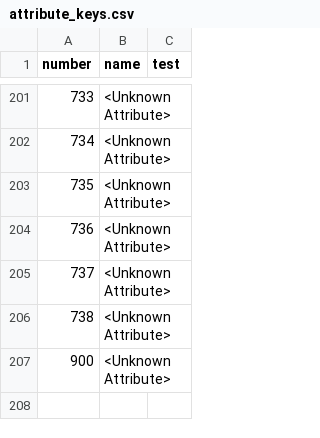
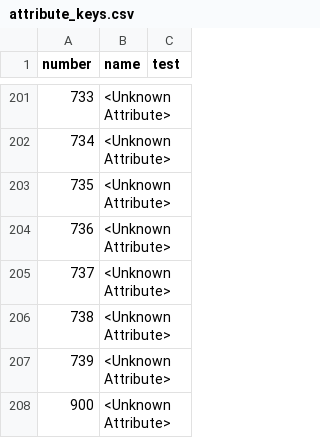
Before and after one commit to larzm42/dom5inspector, a CSV file: gamedata/attribute_keys.csv, drawn as a sheet; only a part is shown, gaps mark what is left out; the diff names each change by its address in the sheet, - before the commit and + after, or states it on an @@ line.

Commit message:
Add new attributes.

```diff
--- a/gamedata/attribute_keys.csv
+++ b/gamedata/attribute_keys.csv
+row 207: 739 | <Unknown Attribute>
```
Also changed, not shown: gamedata/effects_info.csv.
